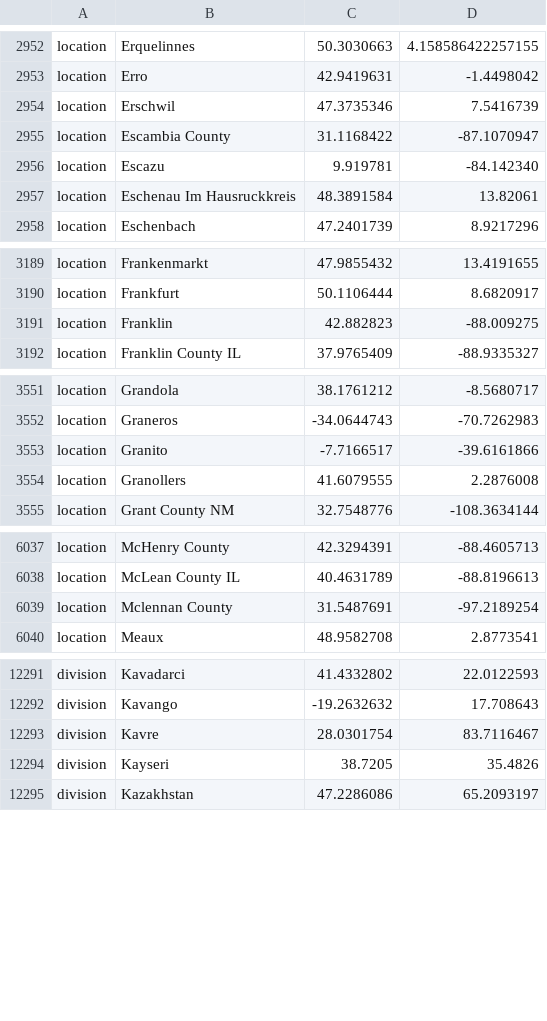
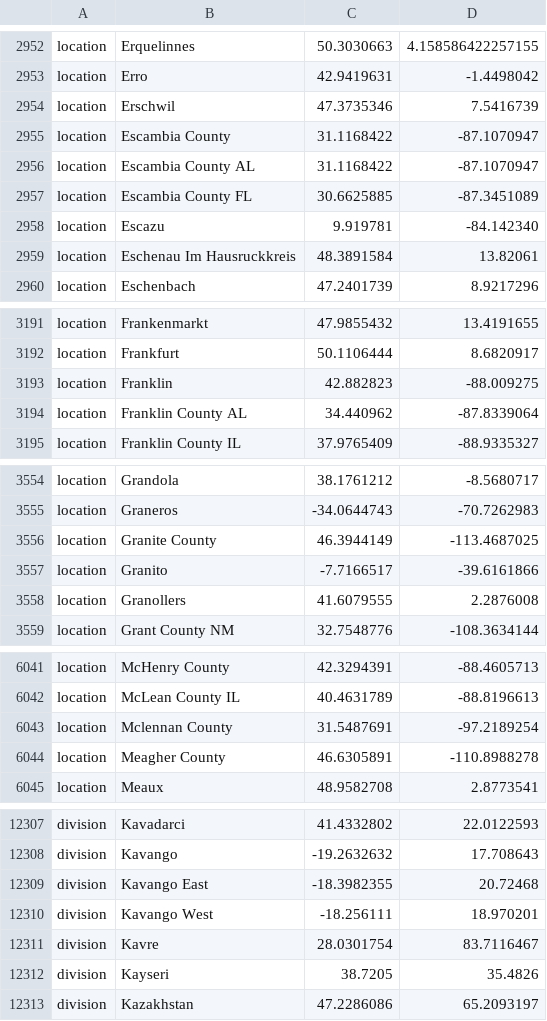
Before and after one commit to DOH-SML1303/ncov-wa-build, a TSV file: defaults/lat_longs.tsv, drawn as a sheet; only a part is shown, gaps mark what is left out; the diff covers the shown part only.

```diff
--- a/defaults/lat_longs.tsv
+++ b/defaults/lat_longs.tsv
@@ -2955,2 +2955,4 @@ location	Erschwil	47.3735346	7.5416739
 location	Escambia County	31.1168422	-87.1070947
+location	Escambia County AL	31.1168422	-87.1070947
+location	Escambia County FL	30.6625885	-87.3451089
 location	Escazu	9.919781	-84.142340
@@ -3191,2 +3193,3 @@ location	Frankfurt	50.1106444	8.6820917
 location	Franklin	42.882823	-88.009275
+location	Franklin County AL	34.440962	-87.8339064
 location	Franklin County IL	37.9765409	-88.9335327
@@ -3552,2 +3555,3 @@ location	Grandola	38.1761212	-8.5680717
 location	Graneros	-34.0644743	-70.7262983
+location	Granite County	46.3944149	-113.4687025
 location	Granito	-7.7166517	-39.6161866
@@ -6039,2 +6043,3 @@ location	McLean County IL	40.4631789	-88.8196613
 location	Mclennan County	31.5487691	-97.2189254
+location	Meagher County	46.6305891	-110.8988278
 location	Meaux	48.9582708	2.8773541
@@ -12292,2 +12308,4 @@ division	Kavadarci	41.4332802	22.0122593
 division	Kavango	-19.2632632	17.708643
+division	Kavango East	-18.3982355	20.72468
+division	Kavango West	-18.256111	18.970201
 division	Kavre	28.0301754	83.7116467
```
Also changed, not shown: 18 added rows elsewhere in this file, defaults/color_ordering.tsv, 1 other file.
